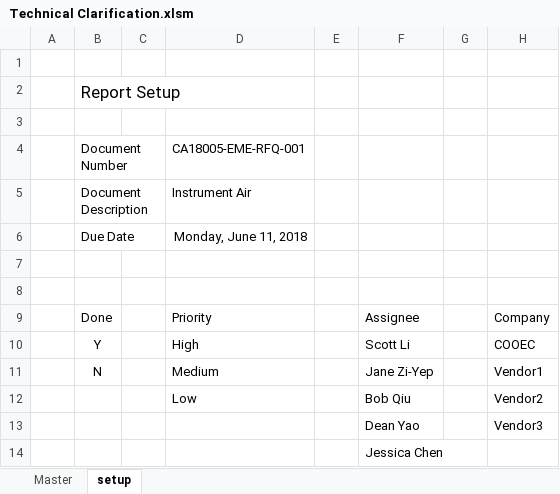
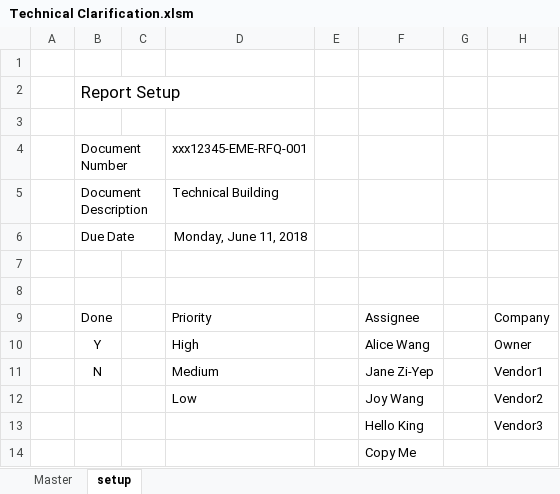
Before and after one commit to zihuijie/scm, an Excel workbook: Template/Technical Clarification.xlsm, sheet setup, drawn as a sheet; values as stored, in another font and other column widths than the file's, no borders; table styles not drawn; the diff names each change by its address in the sheet, - before the commit and + after, or states it on an @@ line.

```diff
--- a/Template/Technical Clarification.xlsm (sheet setup)
+++ b/Template/Technical Clarification.xlsm (sheet setup)
-D4: CA18005-EME-RFQ-001
+D4: xxx12345-EME-RFQ-001
-D5: Instrument Air
+D5: Technical Building
-F10: Scott Li
+F10: Alice Wang
-H10: COOEC
+H10: Owner
-F12: Bob Qiu
+F12: Joy Wang
-F13: Dean Yao
+F13: Hello King
-F14: Jessica Chen
+F14: Copy Me
```
Also changed, not shown: sheet Master, charts or pictures, Template/RAIL.xlsm.
